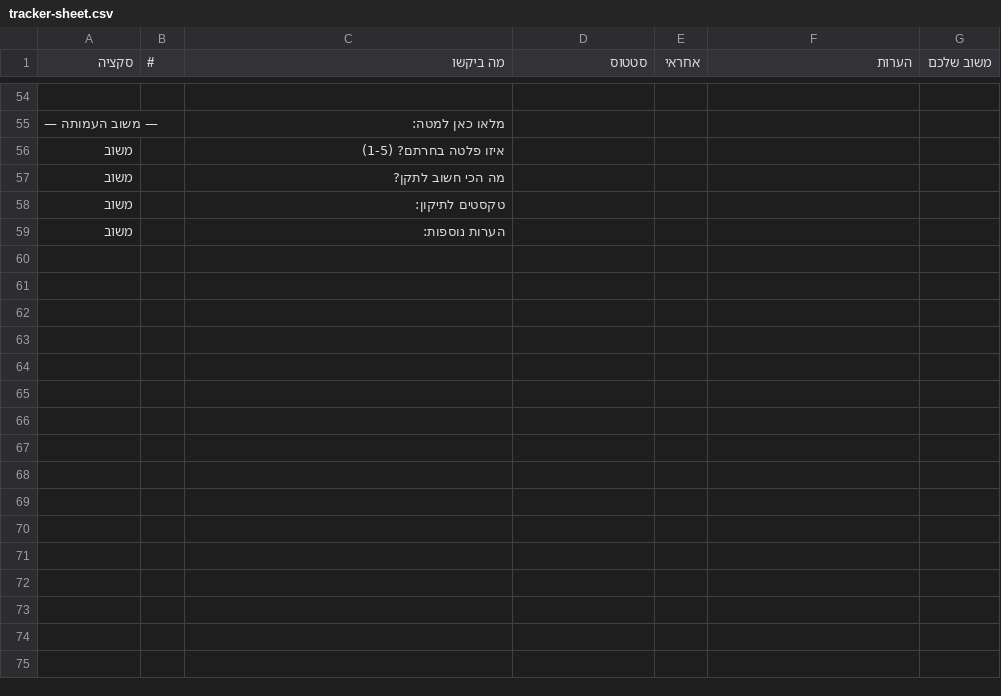
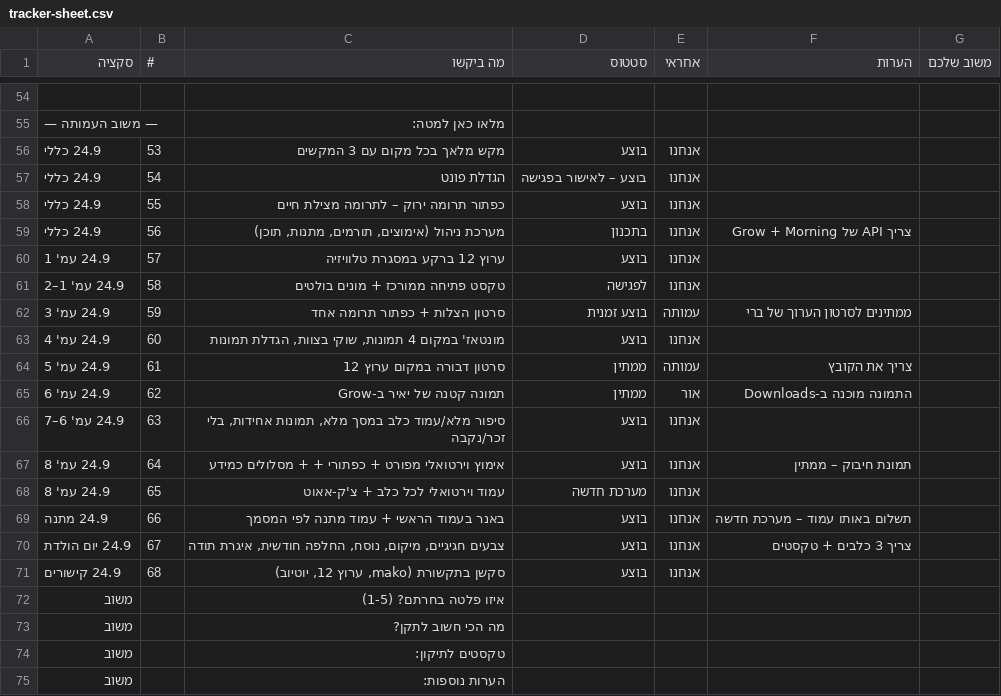
Before and after one commit to OrGeisler/lives-of-others, a CSV file: tracker-sheet.csv, drawn as a sheet; only a part is shown, gaps mark what is left out; the diff names each change by its address in the sheet, - before the commit and + after, or states it on an @@ line.

```diff
--- a/tracker-sheet.csv
+++ b/tracker-sheet.csv
+row 56: 24.9 כללי | 53 | מקש מלאך בכל מקום עם 3 המקשים | בוצע | אנחנו
+row 57: 24.9 כללי | 54 | הגדלת פונט | בוצע – לאישור בפגישה | אנחנו
+row 58: 24.9 כללי | 55 | כפתור תרומה ירוק – לתרומה מצילת חיים | בוצע | אנחנו
+row 59: 24.9 כללי | 56 | מערכת ניהול (אימוצים, תורמים, מתנות, תוכן) | בתכנון | אנחנו | צריך API של Grow + Morning
+row 60: 24.9 עמ' 1 | 57 | ערוץ 12 ברקע במסגרת טלוויזיה | בוצע | אנחנו
+row 61: 24.9 עמ' 1–2 | 58 | טקסט פתיחה ממורכז + מונים בולטים | לפגישה | אנחנו
+row 62: 24.9 עמ' 3 | 59 | סרטון הצלות + כפתור תרומה אחד | בוצע זמנית | עמותה | ממתינים לסרטון הערוך של ברי
+row 63: 24.9 עמ' 4 | 60 | מונטאז' במקום 4 תמונות, שוקי בצוות, הגדלת תמונות | בוצע | אנחנו
+row 64: 24.9 עמ' 5 | 61 | סרטון דבורה במקום ערוץ 12 | ממתין | עמותה | צריך את הקובץ
+row 65: 24.9 עמ' 6 | 62 | תמונה קטנה של יאיר ב-Grow | ממתין | אור | התמונה מוכנה ב-Downloads
+row 66: 24.9 עמ' 6–7 | 63 | סיפור מלא/עמוד כלב במסך מלא, תמונות אחידות, בלי זכר/נקבה | בוצע | אנחנו
+row 67: 24.9 עמ' 8 | 64 | אימוץ וירטואלי מפורט + כפתורי + + מסלולים כמידע | בוצע | אנחנו | תמונת חיבוק – ממתין
+row 68: 24.9 עמ' 8 | 65 | עמוד וירטואלי לכל כלב + צ'ק-אאוט | מערכת חדשה | אנחנו
+row 69: 24.9 מתנה | 66 | באנר בעמוד הראשי + עמוד מתנה לפי המסמך | בוצע | אנחנו | תשלום באותו עמוד – מערכת חדשה
+row 70: 24.9 יום הולדת | 67 | צבעים חגיגיים, מיקום, נוסח, החלפה חודשית, איגרת תודה | בוצע | אנחנו | צריך 3 כלבים + טקסטים
+row 71: 24.9 קישורים | 68 | סקשן בתקשורת (mako, ערוץ 12, יוטיוב) | בוצע | אנחנו
```
